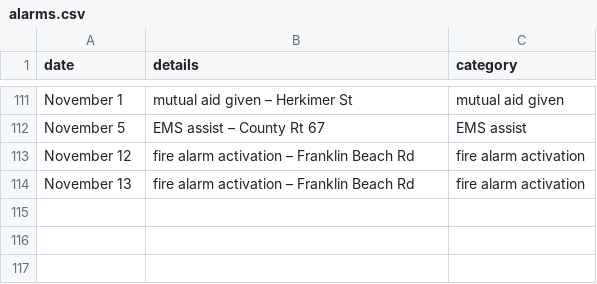
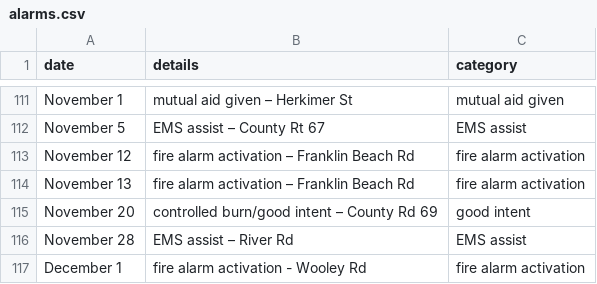
Before and after one commit to mterwill/qsfd.com, a CSV file: _data/alarms.csv, drawn as a sheet; only a part is shown, gaps mark what is left out.

Commit message:
Update alarms.csv
11-20-12-1-2023

```diff
--- a/_data/alarms.csv
+++ b/_data/alarms.csv
@@ -114 +114,4 @@ November 12,fire alarm activation – Franklin Beach Rd,fire alarm activation
 November 13,fire alarm activation – Franklin Beach Rd,fire alarm activation
+November 20,controlled burn/good intent – County Rd 69,good intent
+November 28,EMS assist – River Rd,EMS assist
+December 1,fire alarm activation  - Wooley Rd,fire alarm activation
```
